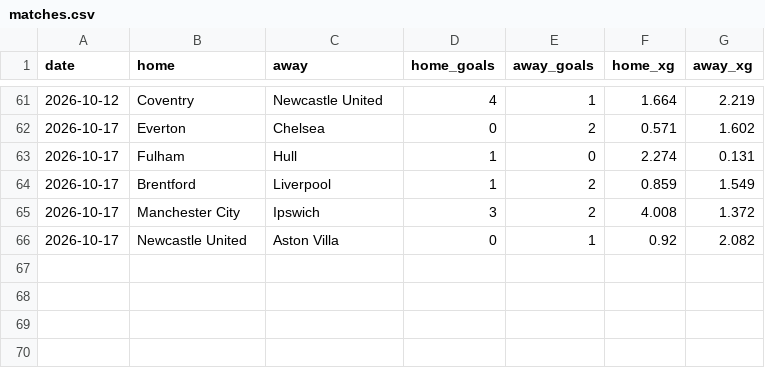
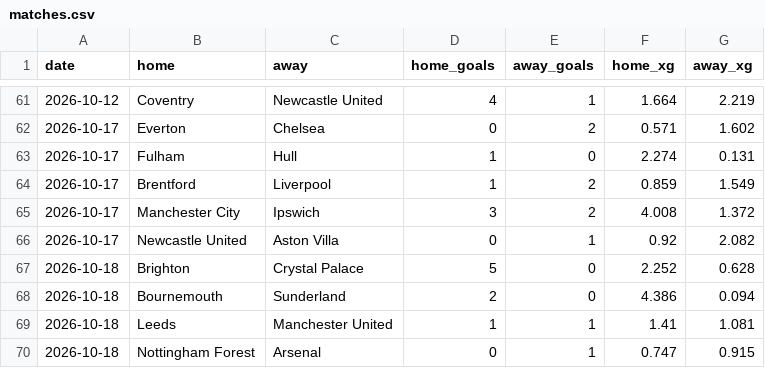
Before and after one commit to AmirMahdiDavoudiKia8/dixon-coles, a CSV file: matches.csv, drawn as a sheet; only a part is shown, gaps mark what is left out; the diff names each change by its address in the sheet, - before the commit and + after, or states it on an @@ line.

```diff
--- a/matches.csv
+++ b/matches.csv
+row 67: 2026-10-18 | Brighton | Crystal Palace | 5 | 0 | 2.252 | 0.628
+row 68: 2026-10-18 | Bournemouth | Sunderland | 2 | 0 | 4.386 | 0.094
+row 69: 2026-10-18 | Leeds | Manchester United | 1 | 1 | 1.41 | 1.081
+row 70: 2026-10-18 | Nottingham Forest | Arsenal | 0 | 1 | 0.747 | 0.915
```
Also changed, not shown: 2 other files.
